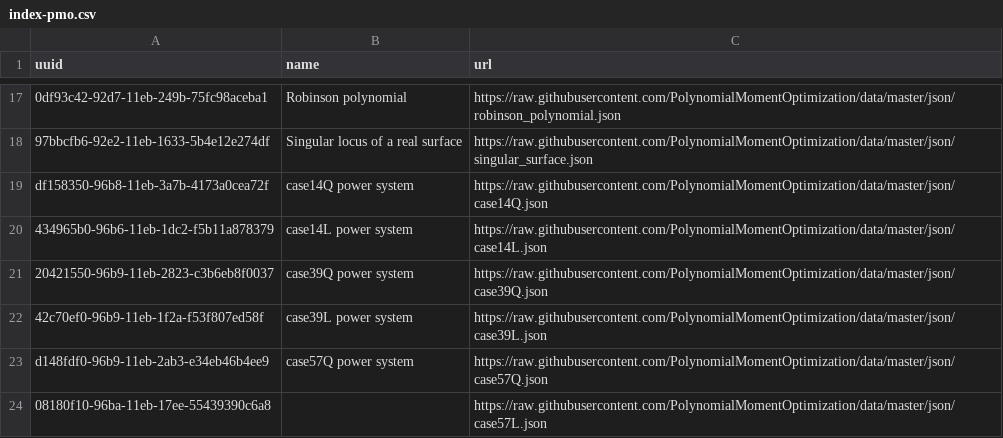
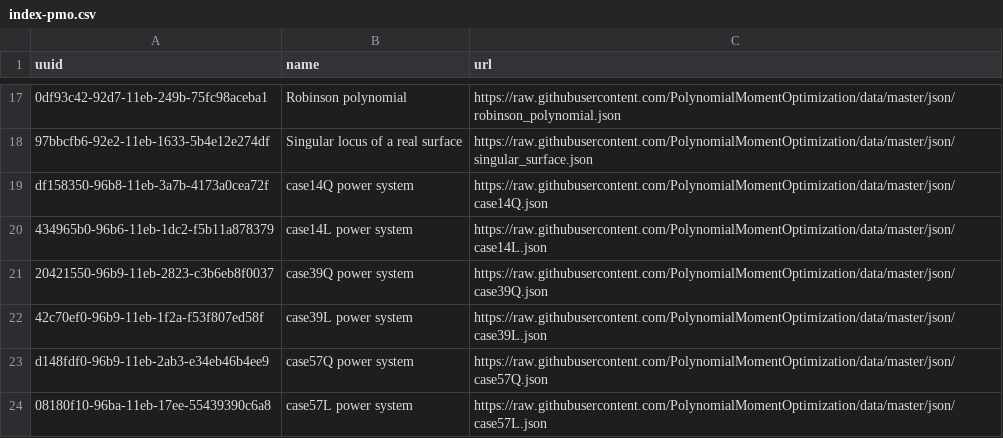
Before and after one commit to PolynomialMomentOptimization/data, a CSV file: registries/index-pmo.csv, drawn as a sheet; only a part is shown, gaps mark what is left out.

Commit message:
update case57L.json

```diff
--- a/registries/index-pmo.csv
+++ b/registries/index-pmo.csv
@@ -23,2 +23,2 @@ df158350-96b8-11eb-3a7b-4173a0cea72f,case14Q power system,https://raw.githubuser
 d148fdf0-96b9-11eb-2ab3-e34eb46b4ee9,case57Q power system,https://raw.githubusercontent.com/PolynomialMomentOptimization/data/master/json/case57Q.json
-08180f10-96ba-11eb-17ee-55439390c6a8,,https://raw.githubusercontent.com/PolynomialMomentOptimization/data/master/json/case57L.json
+08180f10-96ba-11eb-17ee-55439390c6a8,case57L power system,https://raw.githubusercontent.com/PolynomialMomentOptimization/data/master/json/case57L.json
```
Also changed, not shown: 1 other file.
